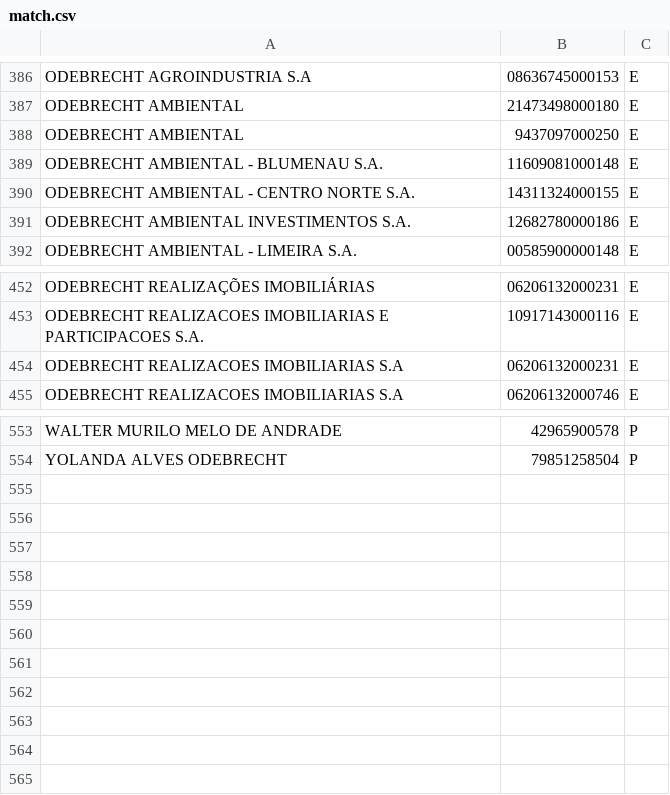
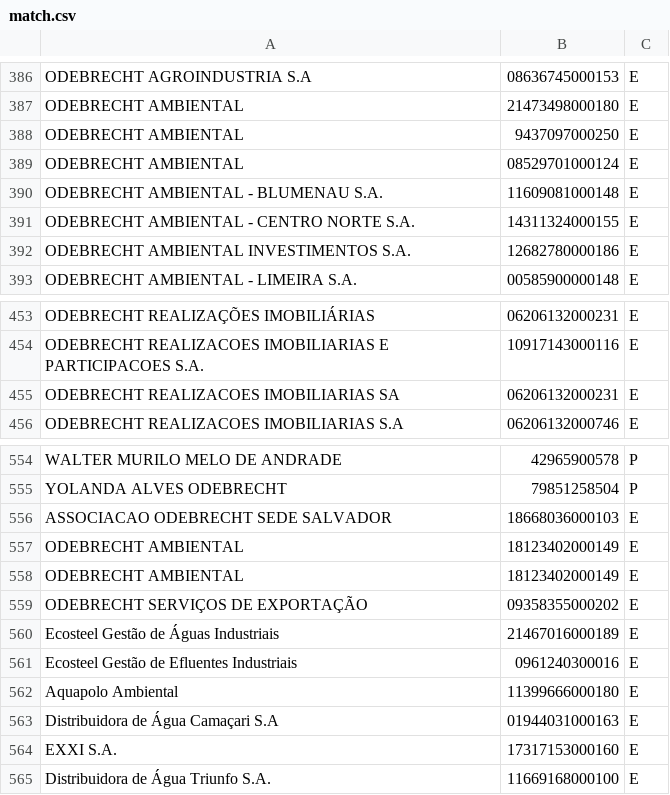
Before and after one commit to belisards/match-tse-odb, a CSV file: csv/match.csv, drawn as a sheet; only a part is shown, gaps mark what is left out.

```diff
--- a/csv/match.csv
+++ b/csv/match.csv
@@ -388,2 +388,3 @@
 "ODEBRECHT AMBIENTAL","9437097000250","E"
+"ODEBRECHT AMBIENTAL","08529701000124","E"
 "ODEBRECHT AMBIENTAL - BLUMENAU S.A.","11609081000148","E"
@@ -453,3 +454,3 @@
 "ODEBRECHT REALIZACOES IMOBILIARIAS E PARTICIPACOES S.A.","10917143000116","E"
-"ODEBRECHT REALIZACOES IMOBILIARIAS S.A","06206132000231","E"
+"ODEBRECHT REALIZACOES IMOBILIARIAS SA","06206132000231","E"
 "ODEBRECHT REALIZACOES IMOBILIARIAS S.A","06206132000746","E"
@@ -554 +555,11 @@
 "YOLANDA ALVES ODEBRECHT","79851258504","P"
+"ASSOCIACAO ODEBRECHT SEDE SALVADOR","18668036000103","E"
+"ODEBRECHT AMBIENTAL","18123402000149","E"
+"ODEBRECHT AMBIENTAL","18123402000149","E"
+"ODEBRECHT SERVIÇOS DE EXPORTAÇÃO","09358355000202","E"
+"Ecosteel Gestão de Águas Industriais","21467016000189","E"
+"Ecosteel Gestão de Efluentes Industriais","0961240300016","E"
+"Aquapolo Ambiental","11399666000180","E"
+"Distribuidora de Água Camaçari S.A","01944031000163","E"
+"EXXI S.A.","17317153000160","E"
+"Distribuidora de Água Triunfo S.A.","11669168000100","E"
```
Also changed, not shown: csv/matchlike.csv, 19 other files.
